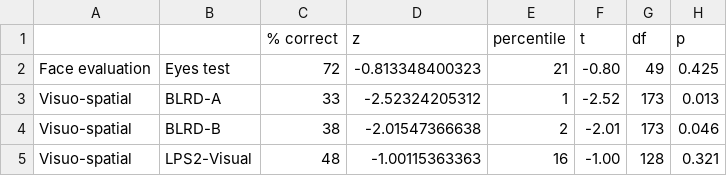
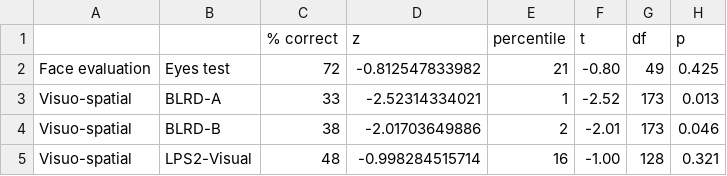
Before and after one commit to mwegrzyn/hiddenIdentityOfFaces, a CSV file: reports/tables/penandpaper_main_results.csv, drawn as a sheet.

```diff
--- a/reports/tables/penandpaper_main_results.csv
+++ b/reports/tables/penandpaper_main_results.csv
@@ -1,5 +1,5 @@
 ,,% correct,z,percentile,t,df,p
-Face evaluation,Eyes test,72,-0.813348400323,21,-0.80,49,0.425
-Visuo-spatial,BLRD-A,33,-2.52324205312,1,-2.52,173,0.013
-Visuo-spatial,BLRD-B,38,-2.01547366638,2,-2.01,173,0.046
-Visuo-spatial,LPS2-Visual,48,-1.00115363363,16,-1.00,128,0.321
+Face evaluation,Eyes test,72,-0.812547833982,21,-0.80,49,0.425
+Visuo-spatial,BLRD-A,33,-2.52314334021,1,-2.52,173,0.013
+Visuo-spatial,BLRD-B,38,-2.01703649886,2,-2.01,173,0.046
+Visuo-spatial,LPS2-Visual,48,-0.998284515714,16,-1.00,128,0.321
```
Also changed, not shown: reports/tables/cambridge_main_results.csv, 19 other files.
